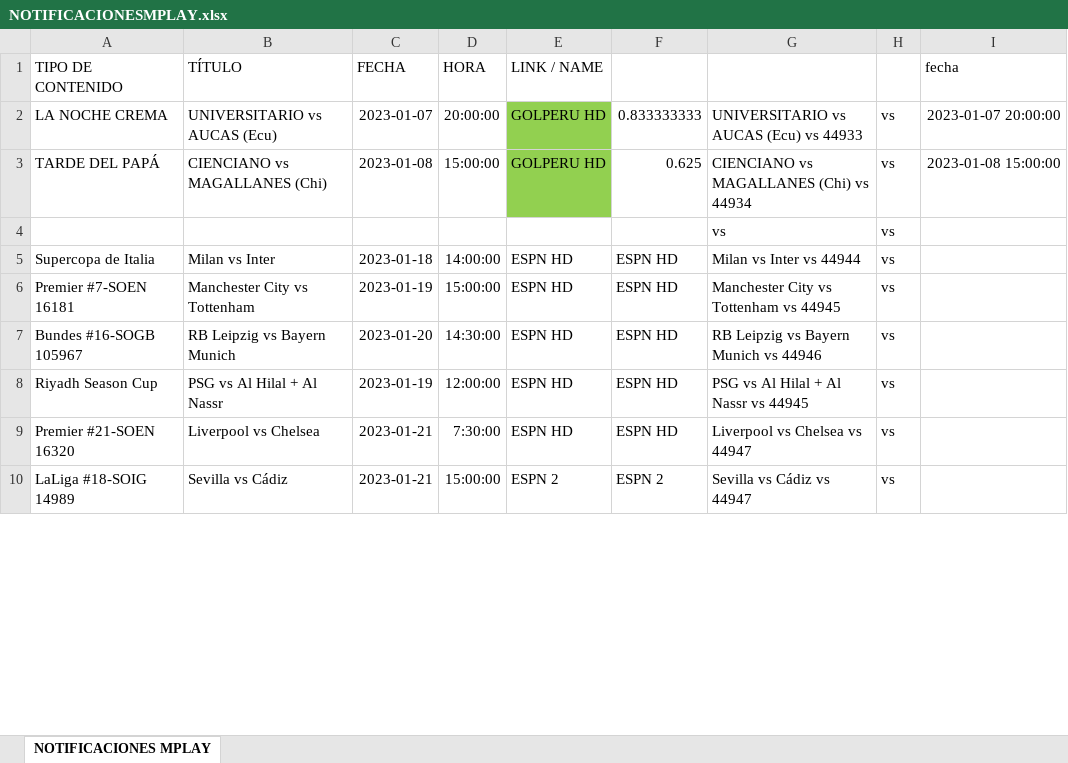
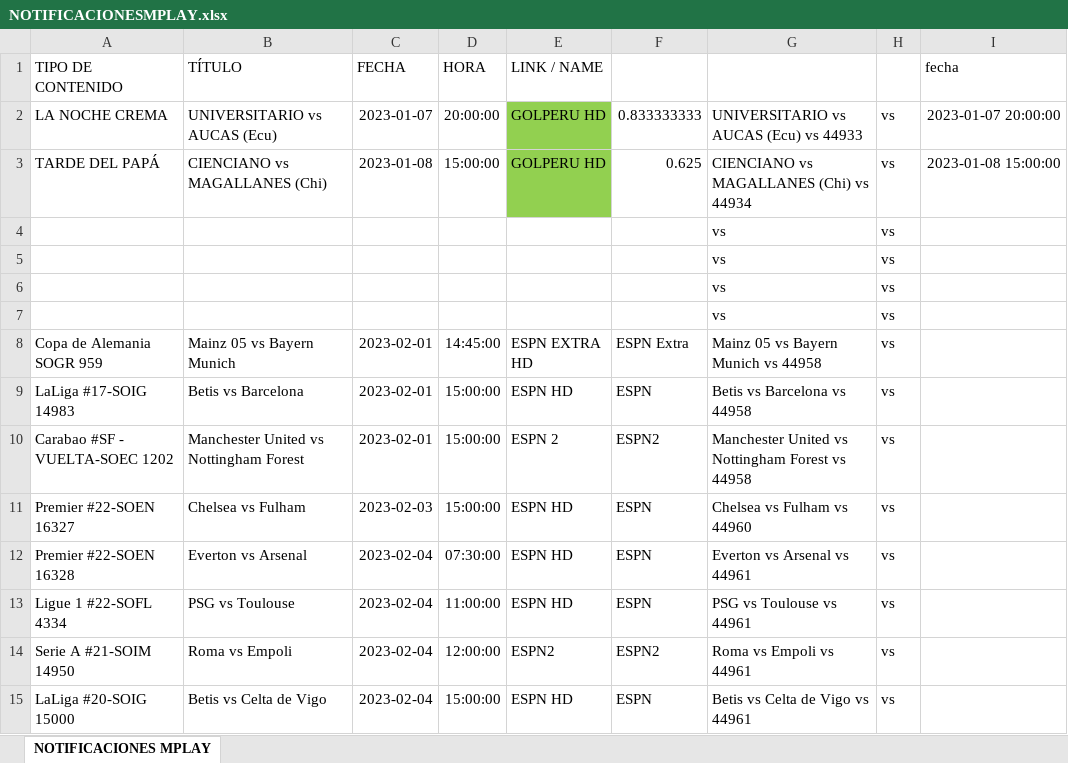
Before and after one commit to walterjesus88/Dinamizacion2, an Excel workbook: NOTIFICACIONESMPLAY.xlsx, sheet NOTIFICACIONES MPLAY, drawn as a sheet; only a part is shown; values as stored, in another font and other column widths than the file's, no borders; removed rows and columns are numbered as before the commit, all else as after; the diff covers the shown part only; the diff names each change by its address in the sheet, - before the commit and + after, or states it on an @@ line.

```diff
--- a/NOTIFICACIONESMPLAY.xlsx (sheet NOTIFICACIONES MPLAY)
+++ b/NOTIFICACIONESMPLAY.xlsx (sheet NOTIFICACIONES MPLAY)
+row 5:  |  |  |  |  |  | vs | vs
+row 6:  |  |  |  |  |  | vs | vs
+row 7:  |  |  |  |  |  | vs | vs
+row 8: Copa de Alemania SOGR 959 | Mainz 05 vs Bayern Munich | 2023-02-01 | 14:45:00 | ESPN EXTRA HD | ESPN Extra | Mainz 05 vs Bayern Munich vs 44958 | vs
-A9 (TIPO DE CONTENIDO): Supercopa de Italia
+A9 (TIPO DE CONTENIDO): LaLiga #17-SOIG 14983
-B9 (TÍTULO): Milan vs Inter
+B9 (TÍTULO): Betis vs Barcelona
-C9 (FECHA): 2023-01-18
+C9 (FECHA): 2023-02-01
-D9 (HORA): 14:00:00
+D9 (HORA): 15:00:00
-F9: ESPN HD
+F9: ESPN
-G9: Milan vs Inter vs 44944
+G9: Betis vs Barcelona vs 44958
+row 10: Carabao #SF - VUELTA-SOEC 1202 | Manchester United vs Nottingham Forest | 2023-02-01 | 15:00:00 | ESPN 2 | ESPN2 | Manchester United vs Nottingham Forest vs 44958 | vs
-A11 (TIPO DE CONTENIDO): Premier #7-SOEN 16181
+A11 (TIPO DE CONTENIDO): Premier #22-SOEN 16327
-B11 (TÍTULO): Manchester City vs Tottenham
+B11 (TÍTULO): Chelsea vs Fulham
-C11 (FECHA): 2023-01-19
+C11 (FECHA): 2023-02-03
-F11: ESPN HD
+F11: ESPN
-G11: Manchester City vs Tottenham vs 44945
+G11: Chelsea vs Fulham vs 44960
-row 7: Bundes #16-SOGB 105967 | RB Leipzig vs Bayern Munich | 2023-01-20 | 14:30:00 | ESPN HD | ESPN HD | RB Leipzig vs Bayern Munich vs 44946 | vs
-row 8: Riyadh Season Cup | PSG vs Al Hilal + Al Nassr | 2023-01-19 | 12:00:00 | ESPN HD | ESPN HD | PSG vs Al Hilal + Al Nassr vs 44945 | vs
-A12 (TIPO DE CONTENIDO): Premier #21-SOEN 16320
+A12 (TIPO DE CONTENIDO): Premier #22-SOEN 16328
-B12 (TÍTULO): Liverpool vs Chelsea
+B12 (TÍTULO): Everton vs Arsenal
-C12 (FECHA): 2023-01-21
+C12 (FECHA): 2023-02-04
-D12 (HORA): 7:30:00
+D12 (HORA): 07:30:00
-F12: ESPN HD
+F12: ESPN
-G12: Liverpool vs Chelsea vs 44947
+G12: Everton vs Arsenal vs 44961
+row 13: Ligue 1 #22-SOFL 4334 | PSG vs Toulouse | 2023-02-04 | 11:00:00 | ESPN HD | ESPN | PSG vs Toulouse vs 44961 | vs
+row 14: Serie A #21-SOIM 14950 | Roma vs Empoli | 2023-02-04 | 12:00:00 | ESPN2 | ESPN2 | Roma vs Empoli vs 44961 | vs
-A15 (TIPO DE CONTENIDO): LaLiga #18-SOIG 14989
+A15 (TIPO DE CONTENIDO): LaLiga #20-SOIG 15000
-B15 (TÍTULO): Sevilla vs Cádiz
+B15 (TÍTULO): Betis vs Celta de Vigo
-C15 (FECHA): 2023-01-21
+C15 (FECHA): 2023-02-04
-E15 (LINK / NAME): ESPN 2
+E15 (LINK / NAME): ESPN HD
-F15: ESPN 2
+F15: ESPN
-G15: Sevilla vs Cádiz vs 44947
+G15: Betis vs Celta de Vigo vs 44961
```
Also changed, not shown: 6 added rows, 3 removed rows and 10 edited cells elsewhere in this sheet, resultados_partidos1.xlsx, src/CANALES_DEPORTIVOS.xlsx, 9 other files.
